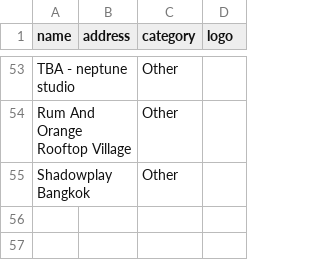
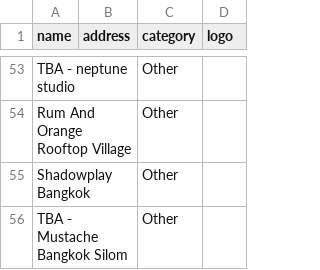
Before and after one commit to alx/travel-guide, a CSV file: scripts/bangkok-raco/venues.csv, drawn as a sheet; only a part is shown, gaps mark what is left out; the diff names each change by its address in the sheet, - before the commit and + after, or states it on an @@ line.

```diff
--- a/scripts/bangkok-raco/venues.csv
+++ b/scripts/bangkok-raco/venues.csv
+row 56: TBA - Mustache Bangkok Silom |  | Other
```
Also changed, not shown: 2 other files.
